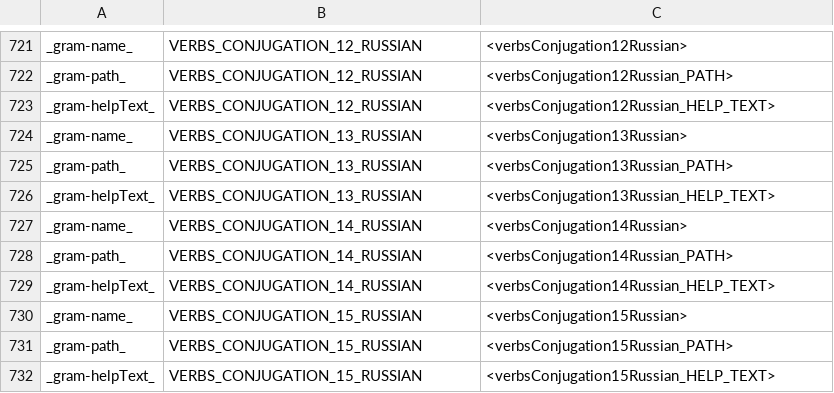
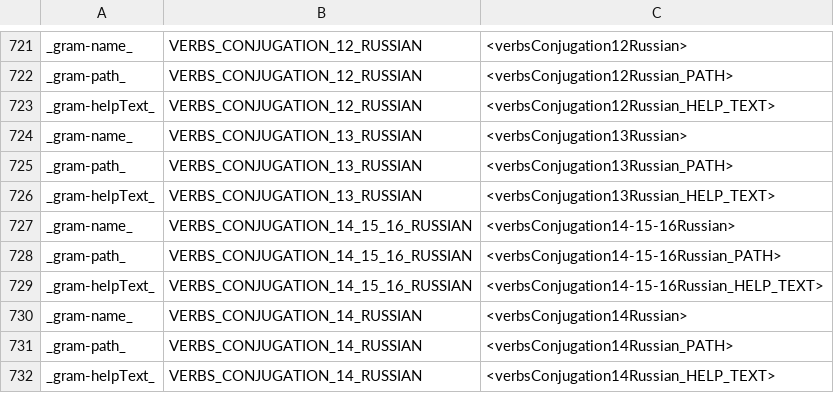
Before and after one commit to reynoldsnlp/flair, a TSV file: src/main/java/com/flair/client/localization/resources/strings-de-constructions.tsv, drawn as a sheet; only a part is shown, gaps mark what is left out; the shorter side is filled out with more unchanged rows; the diff names each change by its address in the sheet, - before the commit and + after, or states it on an @@ line.

```diff
--- a/src/main/java/com/flair/client/localization/resources/strings-de-constructions.tsv
+++ b/src/main/java/com/flair/client/localization/resources/strings-de-constructions.tsv
+row 727: _gram-name_ | VERBS_CONJUGATION_14_15_16_RUSSIAN | <verbsConjugation14-15-16Russian>
+row 728: _gram-path_ | VERBS_CONJUGATION_14_15_16_RUSSIAN | <verbsConjugation14-15-16Russian_PATH>
+row 729: _gram-helpText_ | VERBS_CONJUGATION_14_15_16_RUSSIAN | <verbsConjugation14-15-16Russian_HELP_TEXT>
```
Also changed, not shown: src/main/java/com/flair/client/localization/resources/strings-de-general.tsv, src/main/java/com/flair/client/localization/resources/strings-en-constructions.tsv, 6 other files.
